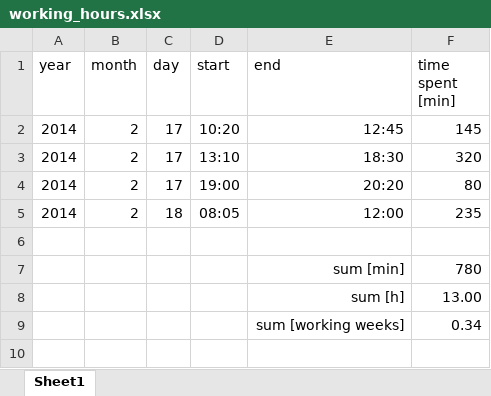
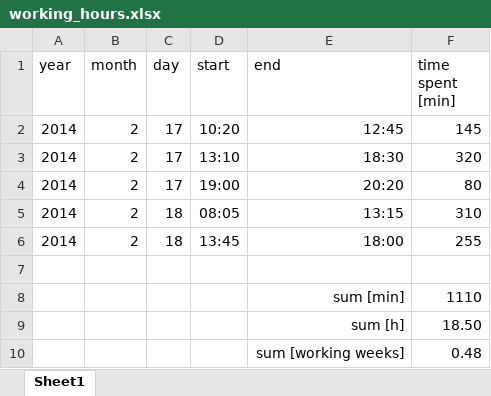
Before and after one commit to benediktibk/loadflow, an Excel workbook: documents/working_hours.xlsx, sheet Sheet1, drawn as a sheet; values as stored, in another font and other column widths than the file's, no borders; addresses are those after the commit; the diff names each change by its address in the sheet, - before the commit and + after, or states it on an @@ line.

```diff
--- a/documents/working_hours.xlsx (sheet Sheet1)
+++ b/documents/working_hours.xlsx (sheet Sheet1)
-E5 (end): 12:00
+E5 (end): 13:15
-F5 (time spent [min]): 235
+F5 (time spent [min]): 310
+row 6: 2014 | 2 | 18 | 13:45 | 18:00 | 255
-F8 (time spent [min]): 780
+F8 (time spent [min]): 1110
-F9 (time spent [min]): 13.00
+F9 (time spent [min]): 18.50
-F10 (time spent [min]): 0.34
+F10 (time spent [min]): 0.48
```
Also changed, not shown: 2 other files.
